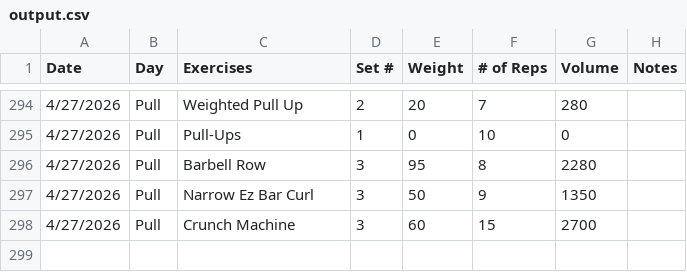
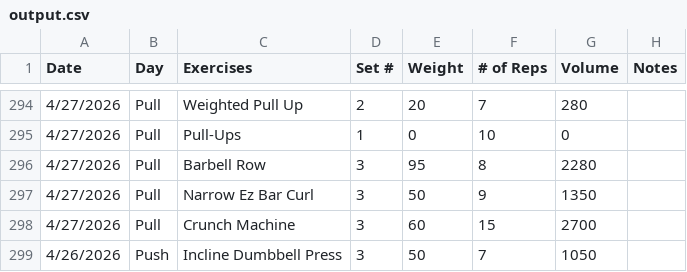
Before and after one commit to Streetlight321/pull_gym_data, a CSV file: output.csv, drawn as a sheet; only a part is shown, gaps mark what is left out.

```diff
--- a/output.csv
+++ b/output.csv
@@ -298 +298,2 @@ Date,Day,Exercises,Set #,Weight,# of Reps,Volume,Notes
 4/27/2026,Pull,Crunch Machine,3,60,15,2700,
+4/26/2026,Push,Incline Dumbbell Press ,3,50,7,1050,
```
